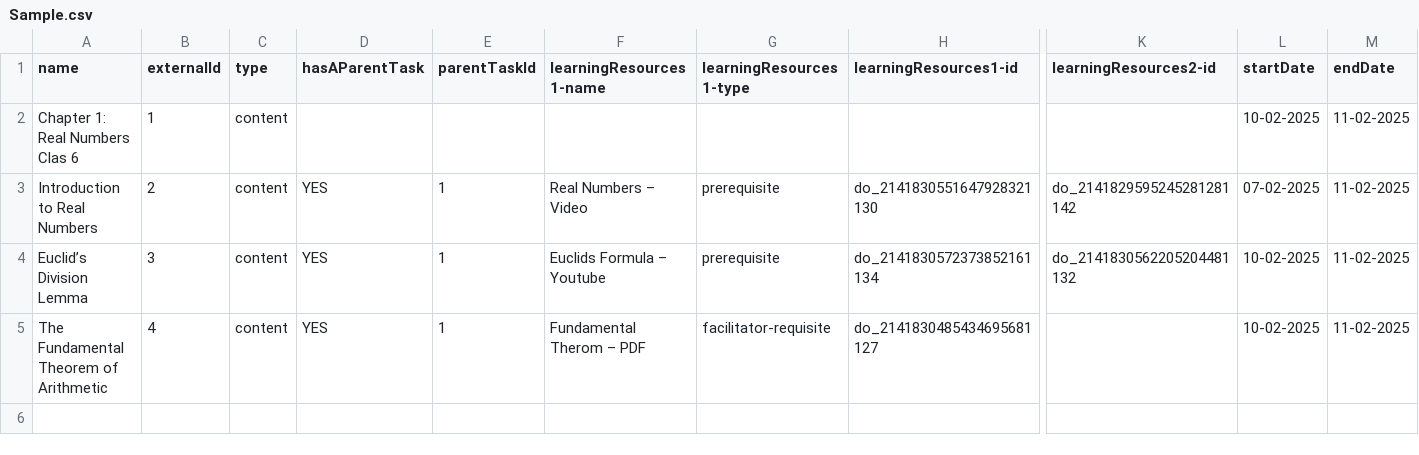
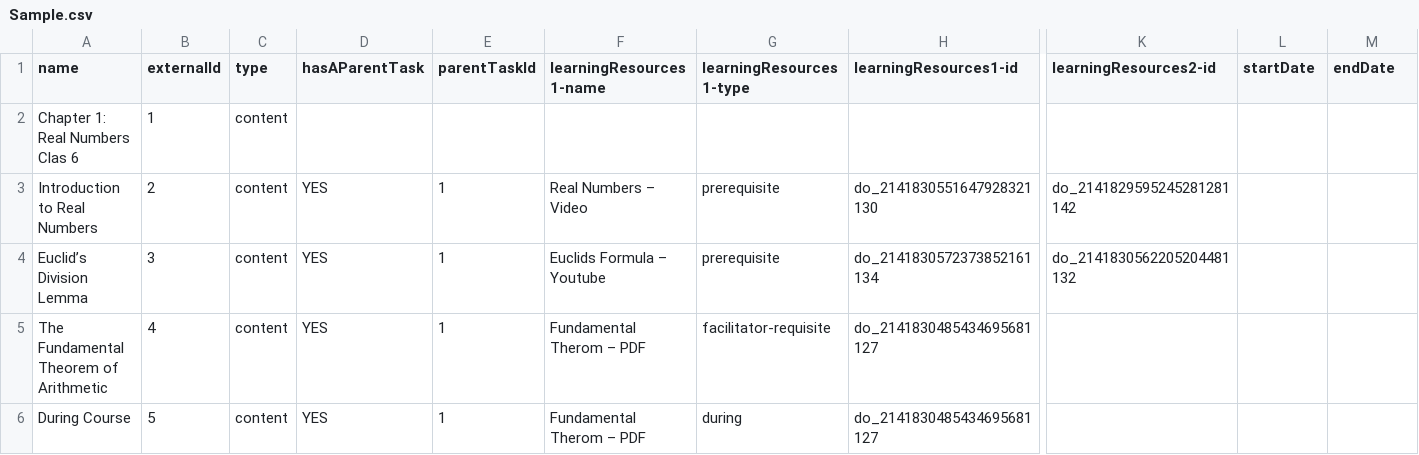
Before and after one commit to tekdi/pratham2.0, a CSV file: apps/admin-app-repo/public/Sample.csv, drawn as a sheet; only a part is shown, gaps mark what is left out; rows hold the shown columns only; the diff names each change by its address in the sheet, - before the commit and + after, or states it on an @@ line.

Commit message:
Issue feat:Add during filter  for course planner for lmp and lap

```diff
--- a/apps/admin-app-repo/public/Sample.csv
+++ b/apps/admin-app-repo/public/Sample.csv
-L2 (startDate): 10-02-2025
+L2 (startDate): (empty)
-M2:M5 (endDate): 11-02-2025
+M2:M5 (endDate): (empty)
-L3 (startDate): 07-02-2025
+L3 (startDate): (empty)
-L4:L5 (startDate): 10-02-2025
+L4:L5 (startDate): (empty)
+row 6: During Course | 5 | content | YES | 1 | Fundamental Therom – PDF | during | do_2141830485434695681127
```
Also changed, not shown: 8 other files.
